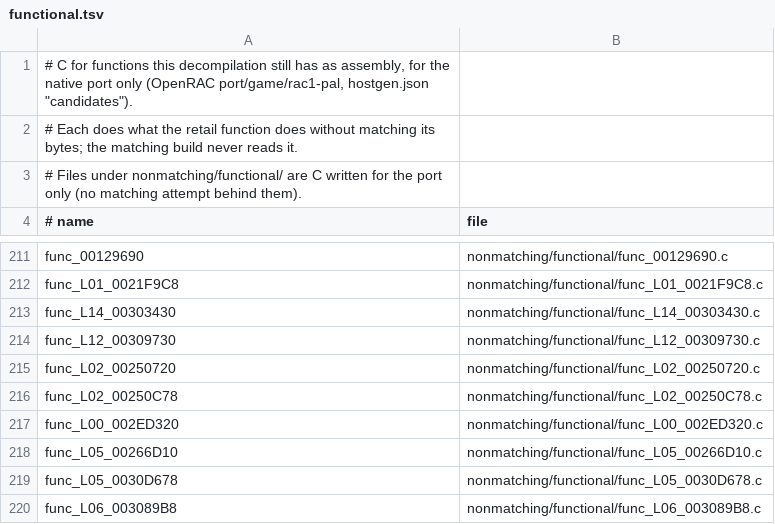
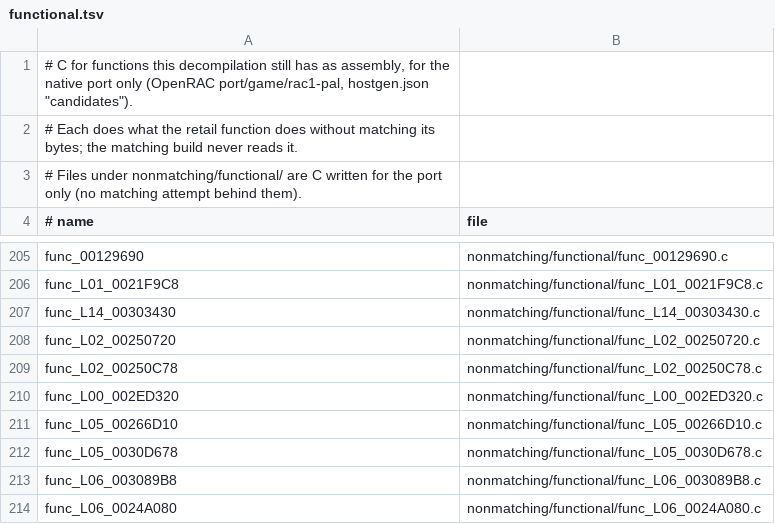
Before and after one commit to DrLegitamate/OpenRAC, a TSV file: games/rac1/nonmatching/functional.tsv, drawn as a sheet; only a part is shown, gaps mark what is left out; the shorter side is filled out with more unchanged rows; the diff covers the shown part only.

Commit message:
fix(port/rac1-pal): no fcheck row for func_L00_00244AE0, matched upstream
Squashes 2 commits:

- chore(rac1/pal): sync rac1-decomp to a6b285da
- fix(port/rac1-pal): no fcheck row for func_L00_00244AE0, matched upstream

```diff
--- a/games/rac1/nonmatching/functional.tsv
+++ b/games/rac1/nonmatching/functional.tsv
@@ -213,3 +207,2 @@ func_L01_0021F9C8	nonmatching/functional/func_L01_0021F9C8.c
 func_L14_00303430	nonmatching/functional/func_L14_00303430.c
-func_L12_00309730	nonmatching/functional/func_L12_00309730.c
 func_L02_00250720	nonmatching/functional/func_L02_00250720.c
```
Also changed, not shown: 6 removed rows elsewhere in this file, port/game/rac1-pal/fcheck.tsv, 25 other files.
